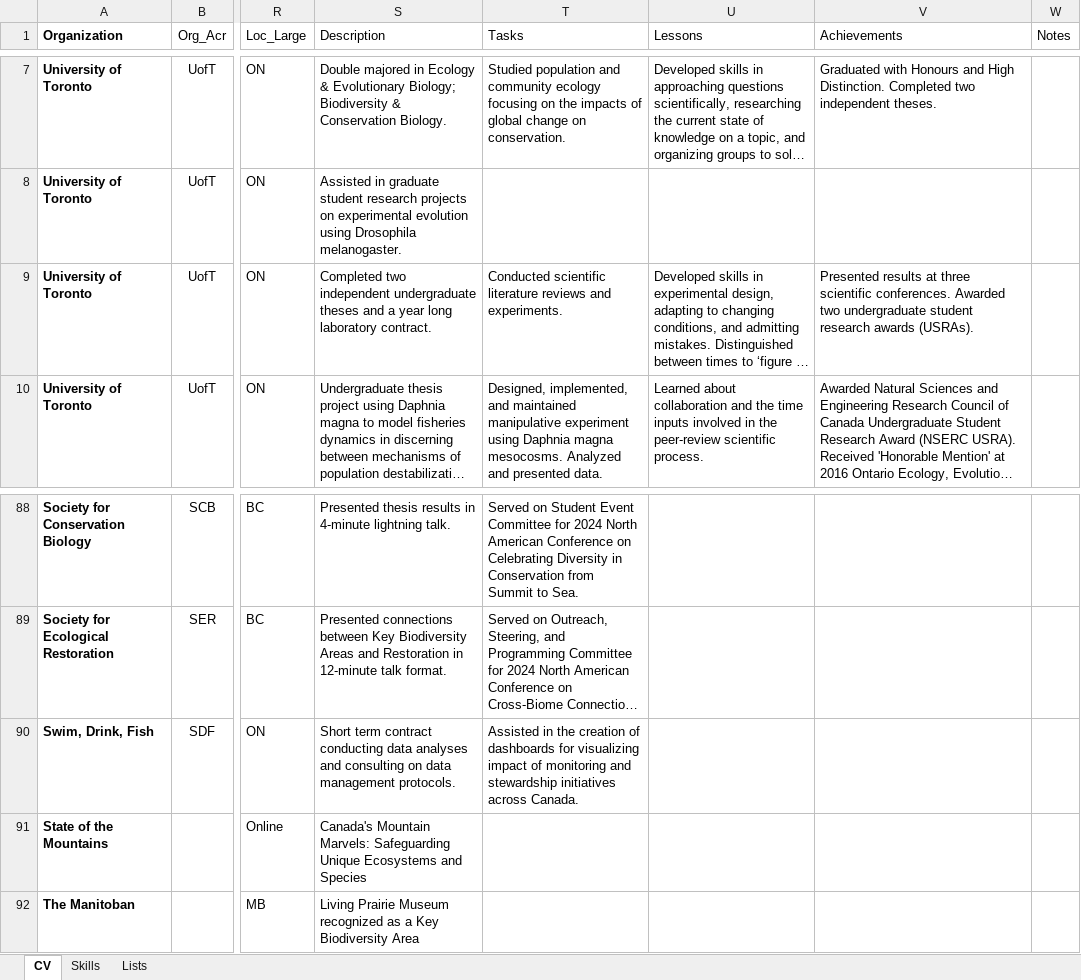
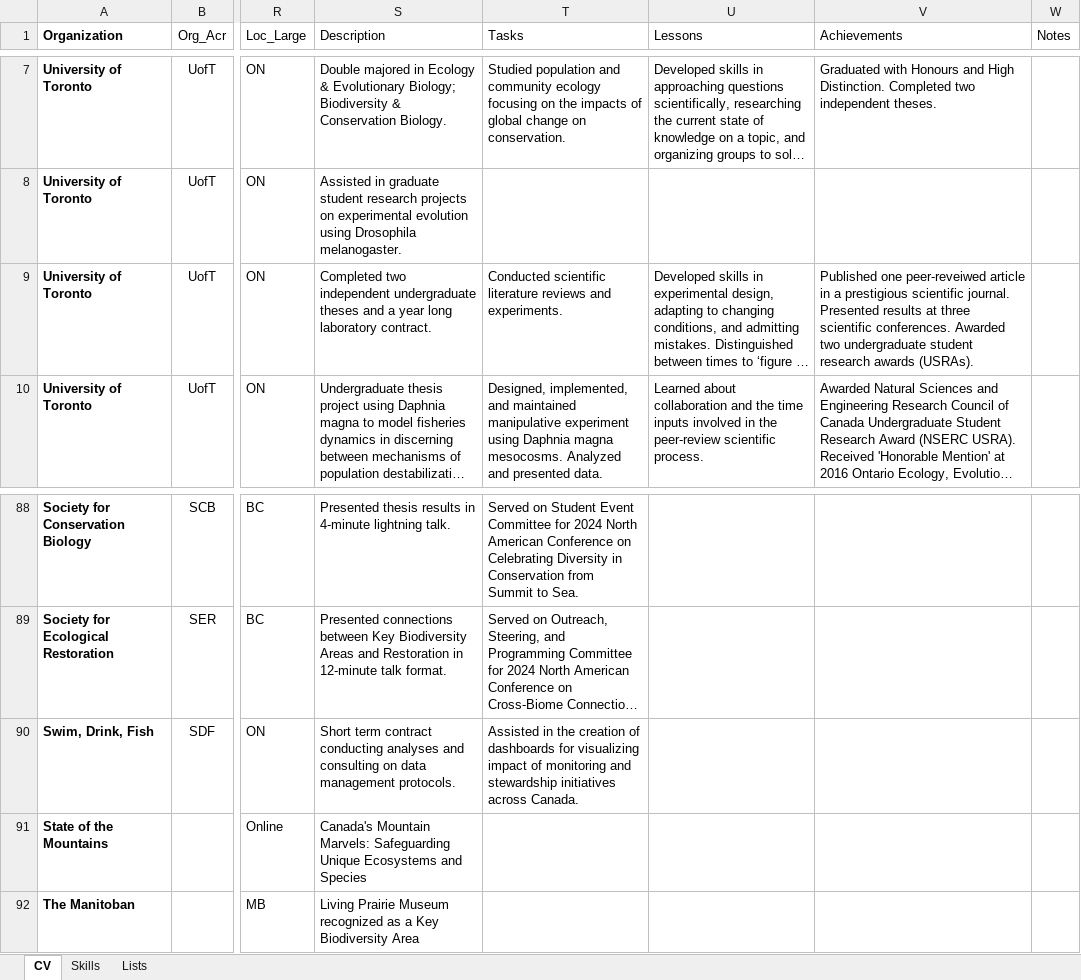
Before and after one commit to zacharymilosmoore/zacharymilosmoore.github.io, an Excel workbook: cv_zmm.xlsx, sheet CV, drawn as a sheet; only a part is shown, gaps mark what is left out; long unchanged cells end in …; values as stored, in another font and other column widths than the file's, no borders; conditional formats and table styles not drawn; the diff names each change by its address in the sheet, - before the commit and + after, or states it on an @@ line.

```diff
--- a/cv_zmm.xlsx (sheet CV)
+++ b/cv_zmm.xlsx (sheet CV)
-V9 (Achievements): Presented results…
+V9 (Achievements): Published one peer-reveiwed article in a prestigious scientific journal. Presented results…
-S90 (Description): …contract conducting data analyses and…
+S90 (Description): …contract conducting analyses and…
```
Also changed, not shown: sheet Skills, charts or pictures, docs/cv_zmm.xlsx, 6 other files.
